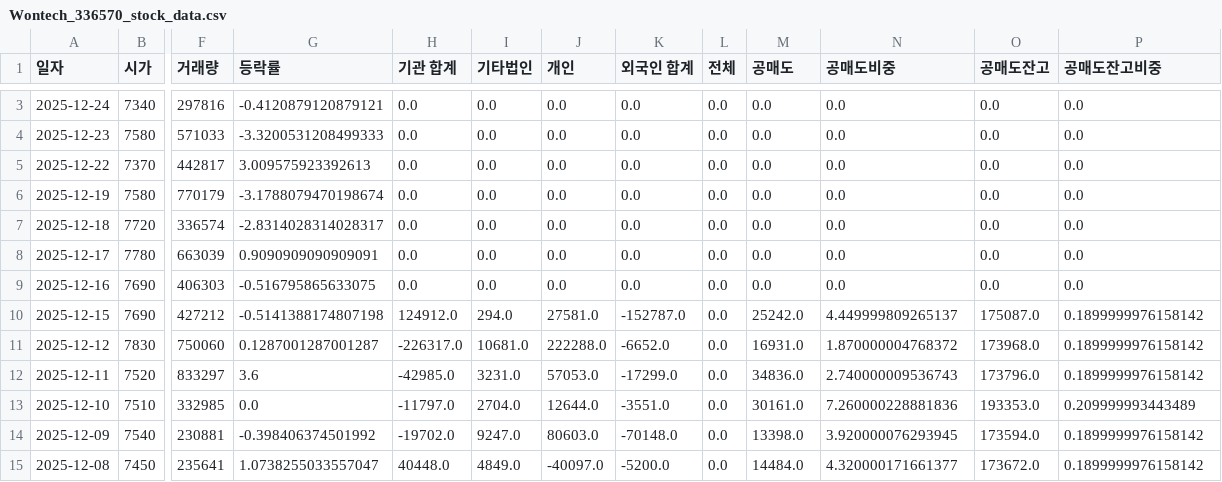
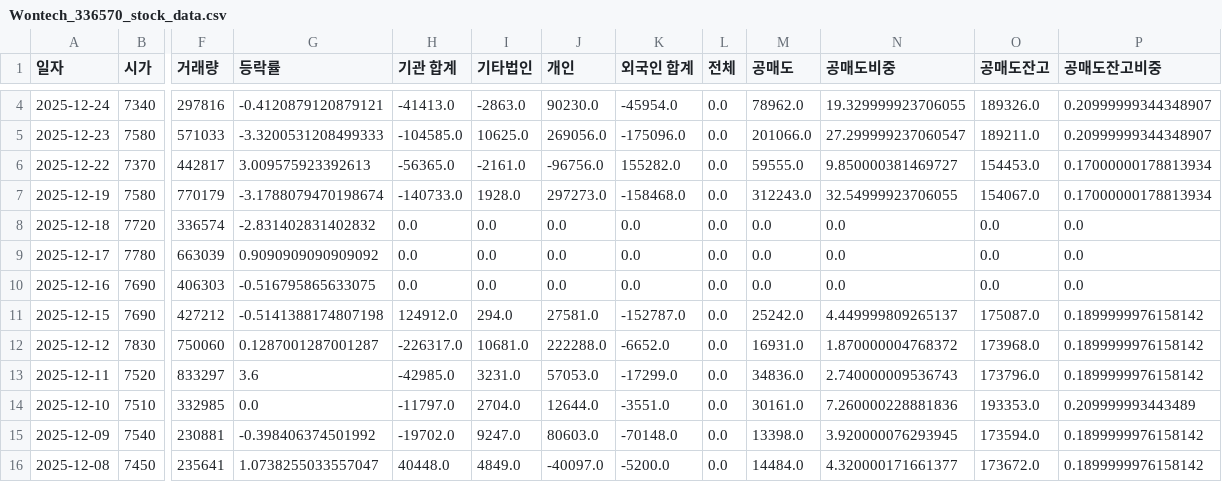
Before and after one commit to ccyun95/Medical_health_beauty_work, a CSV file: data/Wontech_336570_stock_data.csv, drawn as a sheet; only a part is shown, gaps mark what is left out; addresses are those after the commit; the diff covers the shown part only; the diff names each change by its address in the sheet, - before the commit and + after, or states it on an @@ line.

```diff
--- a/data/Wontech_336570_stock_data.csv
+++ b/data/Wontech_336570_stock_data.csv
-H4 (기관 합계): 0.0
+H4 (기관 합계): -41413.0
-I4 (기타법인): 0.0
+I4 (기타법인): -2863.0
-J4 (개인): 0.0
+J4 (개인): 90230.0
-K4 (외국인 합계): 0.0
+K4 (외국인 합계): -45954.0
-M4 (공매도): 0.0
+M4 (공매도): 78962.0
-N4 (공매도비중): 0.0
+N4 (공매도비중): 19.329999923706055
-O4 (공매도잔고): 0.0
+O4 (공매도잔고): 189326.0
-P4:P5 (공매도잔고비중): 0.0
+P4:P5 (공매도잔고비중): 0.20999999344348907
-H5 (기관 합계): 0.0
+H5 (기관 합계): -104585.0
-I5 (기타법인): 0.0
+I5 (기타법인): 10625.0
-J5 (개인): 0.0
+J5 (개인): 269056.0
-K5 (외국인 합계): 0.0
+K5 (외국인 합계): -175096.0
-M5 (공매도): 0.0
+M5 (공매도): 201066.0
-N5 (공매도비중): 0.0
+N5 (공매도비중): 27.299999237060547
-O5 (공매도잔고): 0.0
+O5 (공매도잔고): 189211.0
-H6 (기관 합계): 0.0
+H6 (기관 합계): -56365.0
-I6 (기타법인): 0.0
+I6 (기타법인): -2161.0
-J6 (개인): 0.0
+J6 (개인): -96756.0
-K6 (외국인 합계): 0.0
+K6 (외국인 합계): 155282.0
-M6 (공매도): 0.0
+M6 (공매도): 59555.0
-N6 (공매도비중): 0.0
+N6 (공매도비중): 9.850000381469727
-O6 (공매도잔고): 0.0
+O6 (공매도잔고): 154453.0
-P6:P7 (공매도잔고비중): 0.0
+P6:P7 (공매도잔고비중): 0.17000000178813934
-H7 (기관 합계): 0.0
+H7 (기관 합계): -140733.0
-I7 (기타법인): 0.0
+I7 (기타법인): 1928.0
-J7 (개인): 0.0
+J7 (개인): 297273.0
-K7 (외국인 합계): 0.0
+K7 (외국인 합계): -158468.0
-M7 (공매도): 0.0
+M7 (공매도): 312243.0
-N7 (공매도비중): 0.0
+N7 (공매도비중): 32.54999923706055
-O7 (공매도잔고): 0.0
+O7 (공매도잔고): 154067.0
-G8 (등락률): -2.8314028314028317
+G8 (등락률): -2.831402831402832
-G9 (등락률): 0.9090909090909091
+G9 (등락률): 0.9090909090909092
```
Also changed, not shown: 1 added row and 8 edited cells elsewhere in this file, data/Classys_214150_stock_data.csv, data/Hans_Biomed_042520_stock_data.csv, 12 other files.
